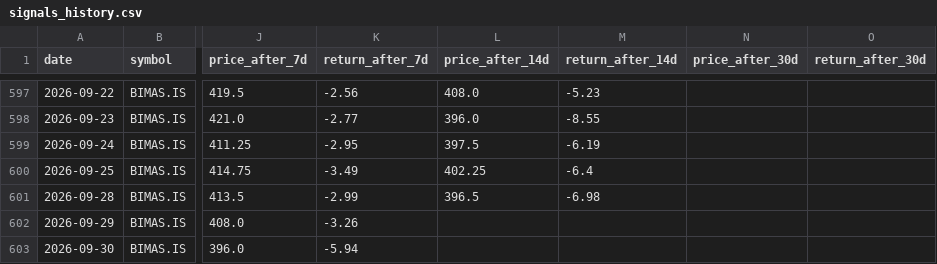
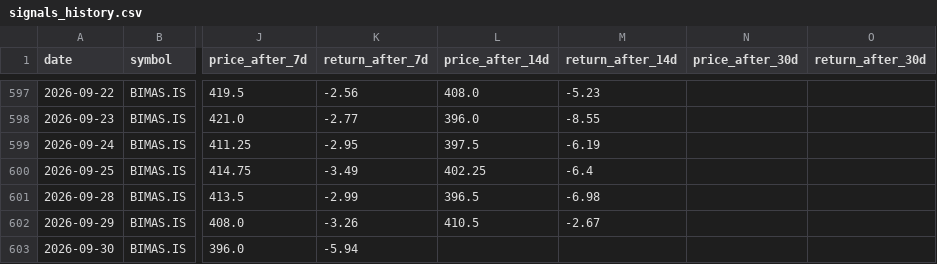
Before and after one commit to semreerol/BistTraderBot, a CSV file: data/signals_history.csv, drawn as a sheet; only a part is shown, gaps mark what is left out; the diff names each change by its address in the sheet, - before the commit and + after, or states it on an @@ line.

```diff
--- a/data/signals_history.csv
+++ b/data/signals_history.csv
-L602 (price_after_14d): (empty)
+L602 (price_after_14d): 410.5
-M602 (return_after_14d): (empty)
+M602 (return_after_14d): -2.67
```
